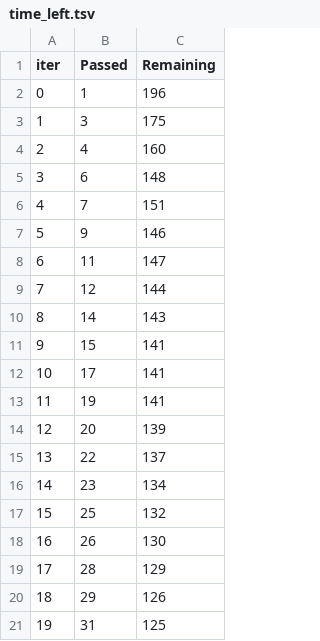
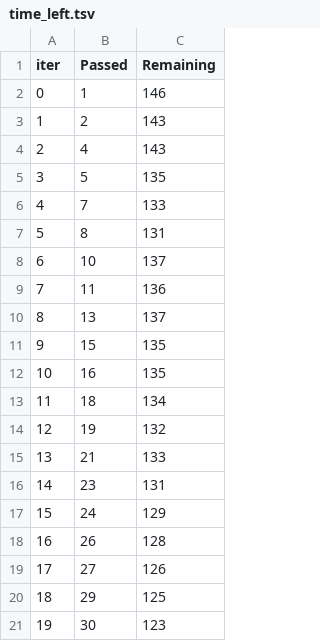
Before and after one commit to Soham-003/StudentPerformancePrediction, a TSV file: catboost_info/time_left.tsv, drawn as a sheet; only a part is shown; the diff covers the shown part only.

```diff
--- a/catboost_info/time_left.tsv
+++ b/catboost_info/time_left.tsv
@@ -1,21 +1,21 @@
 iter	Passed	Remaining
-0	1	196
-1	3	175
-2	4	160
-3	6	148
-4	7	151
-5	9	146
-6	11	147
-7	12	144
-8	14	143
-9	15	141
-10	17	141
-11	19	141
-12	20	139
-13	22	137
-14	23	134
-15	25	132
-16	26	130
-17	28	129
-18	29	126
-19	31	125
+0	1	146
+1	2	143
+2	4	143
+3	5	135
+4	7	133
+5	8	131
+6	10	137
+7	11	136
+8	13	137
+9	15	135
+10	16	135
+11	18	134
+12	19	132
+13	21	133
+14	23	131
+15	24	129
+16	26	128
+17	27	126
+18	29	125
+19	30	123
```
Also changed, not shown: 121 edited cells elsewhere in this file, 6 other files.
